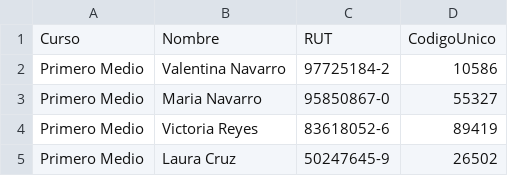
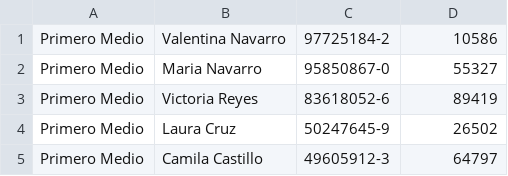
Before and after one commit to JavierBor/GestionAsistencia, a CSV file: src/main/java/com/mycompany/gestionasistencia/datosCursos.csv, drawn as a sheet; only a part is shown; the shorter side is filled out with more unchanged rows.

Commit message:
Update datosCursos.csv

```diff
--- a/src/main/java/com/mycompany/gestionasistencia/datosCursos.csv
+++ b/src/main/java/com/mycompany/gestionasistencia/datosCursos.csv
@@ -1,2 +1 @@
-Curso,Nombre,RUT,CodigoUnico
 Primero Medio,Valentina Navarro,97725184-2,10586
```
